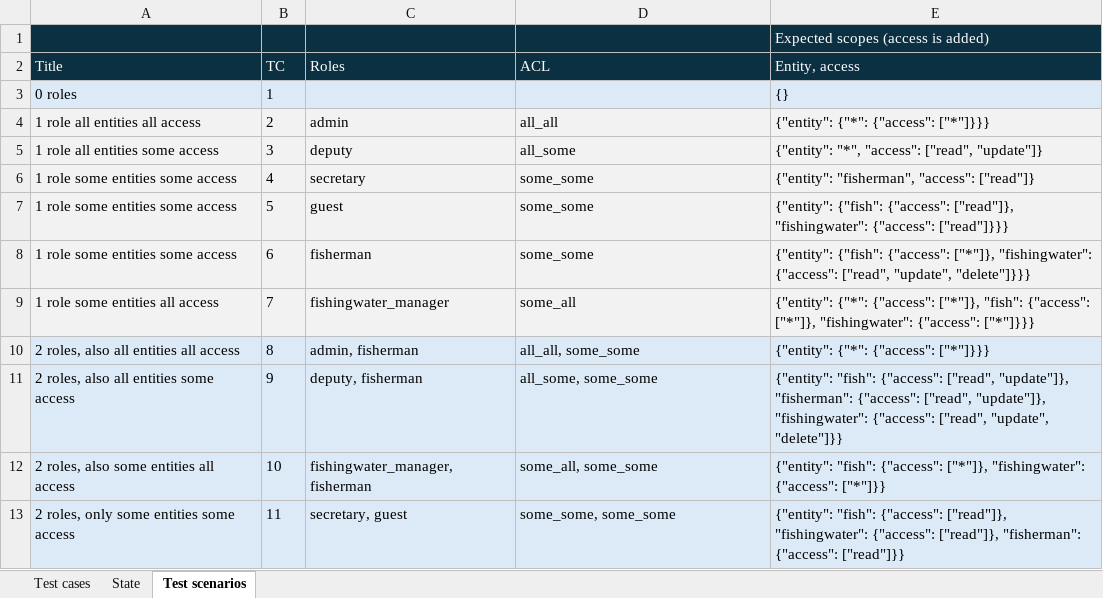
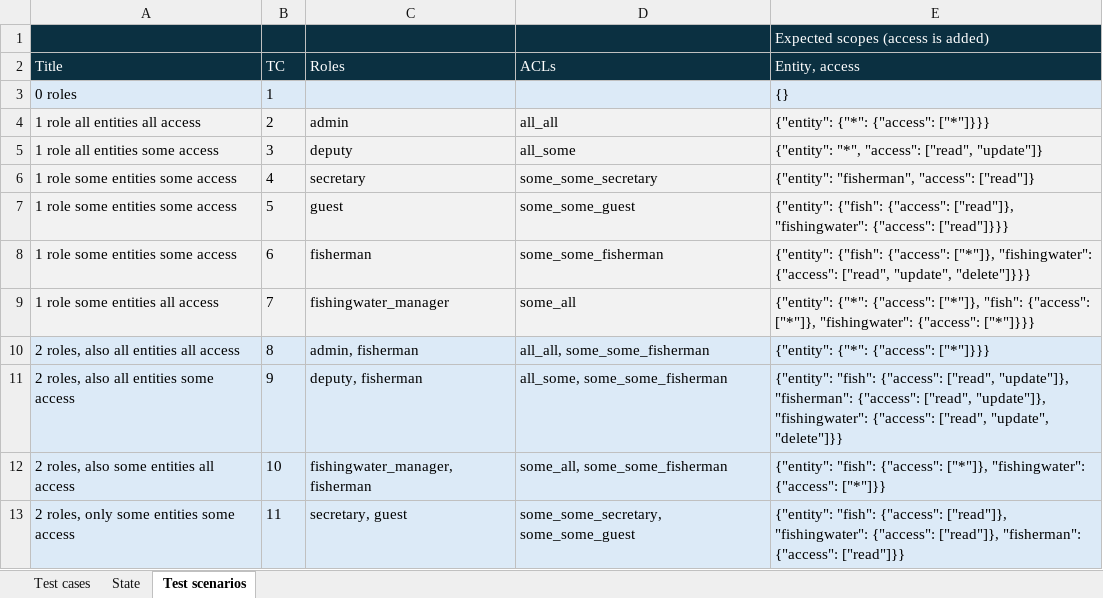
Before and after one commit to applepeerke/fishing, an Excel workbook: documentation/Automatic_tests/automatic_tests_scopes.xlsx, sheet Test scenarios, drawn as a sheet; values as stored, in another font and other column widths than the file's, no borders; the diff names each change by its address in the sheet, - before the commit and + after, or states it on an @@ line.

```diff
--- a/documentation/Automatic_tests/automatic_tests_scopes.xlsx (sheet Test scenarios)
+++ b/documentation/Automatic_tests/automatic_tests_scopes.xlsx (sheet Test scenarios)
-D2: ACL
+D2: ACLs
-D6 (ACLs): some_some
+D6 (ACLs): some_some_secretary
-D7 (ACLs): some_some
+D7 (ACLs): some_some_guest
-D8 (ACLs): some_some
+D8 (ACLs): some_some_fisherman
-D10 (ACLs): all_all, some_some
+D10 (ACLs): all_all, some_some_fisherman
-D11 (ACLs): all_some, some_some
+D11 (ACLs): all_some, some_some_fisherman
-D12 (ACLs): some_all, some_some
+D12 (ACLs): some_all, some_some_fisherman
-D13 (ACLs): some_some, some_some
+D13 (ACLs): some_some_secretary, some_some_guest
```
Also changed, not shown: 18 other files.
